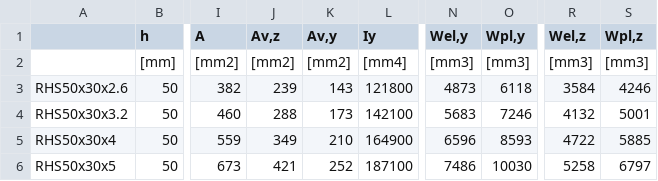
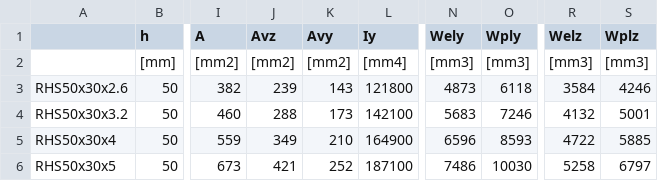
Before and after one commit to domthom21/eurocodedesign, a CSV file: eurocodedesign/geometry/steelsections/_data/rhs_en10219_en10210_2006.csv, drawn as a sheet; only a part is shown, gaps mark what is left out; the diff names each change by its address in the sheet, - before the commit and + after, or states it on an @@ line.

```diff
--- a/eurocodedesign/geometry/steelsections/_data/rhs_en10219_en10210_2006.csv
+++ b/eurocodedesign/geometry/steelsections/_data/rhs_en10219_en10210_2006.csv
-J1: Av,z
+J1: Avz
-K1: Av,y
+K1: Avy
-N1: Wel,y
+N1: Wely
-O1: Wpl,y
+O1: Wply
-R1: Wel,z
+R1: Welz
-S1: Wpl,z
+S1: Wplz
```
Also changed, not shown: 2 other files.
